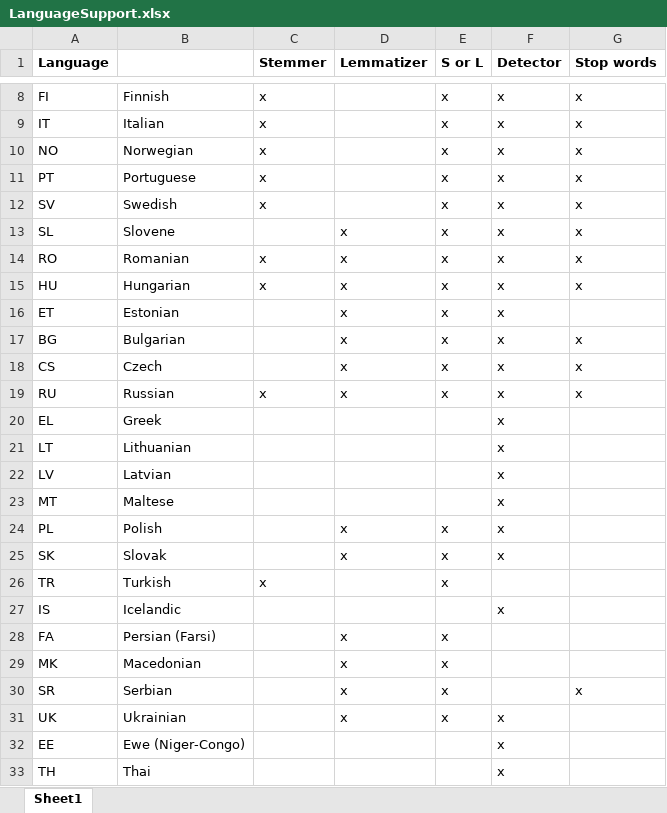
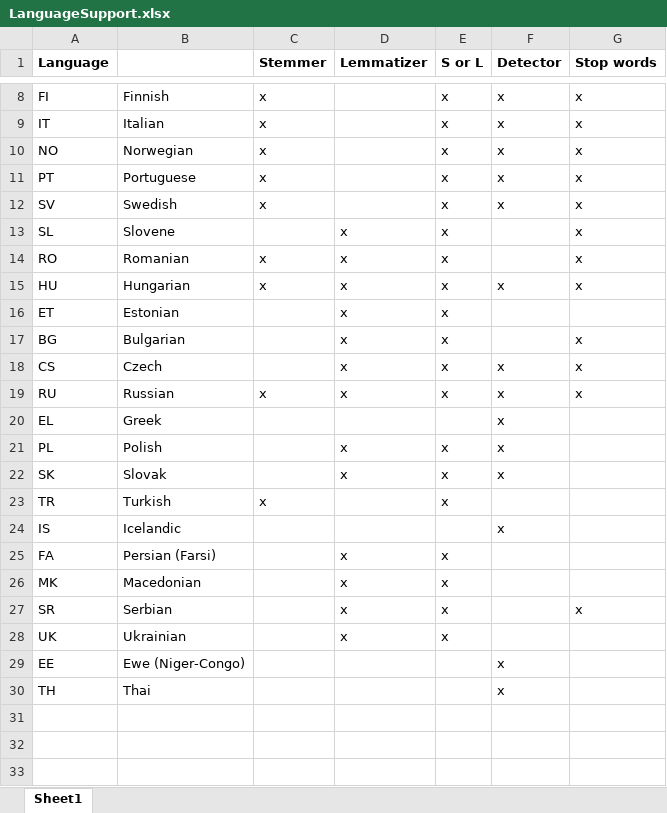
Before and after one commit to LatinoLib/JLemmagen, an Excel workbook: docs/LanguageSupport.xlsx, sheet Sheet1, drawn as a sheet; only a part is shown, gaps mark what is left out; values as stored, in another font and other column widths than the file's, no borders; removed rows and columns are numbered as before the commit, all else as after; the diff names each change by its address in the sheet, - before the commit and + after, or states it on an @@ line.

Commit message:
Removed useless language profiles

```diff
--- a/docs/LanguageSupport.xlsx (sheet Sheet1)
+++ b/docs/LanguageSupport.xlsx (sheet Sheet1)
-F13:F14 (Detector): x
+F13:F14 (Detector): (empty)
-F16:F17 (Detector): x
+F16:F17 (Detector): (empty)
-row 21: LT | Lithuanian |  |  |  | x
-row 22: LV | Latvian |  |  |  | x
-row 23: MT | Maltese |  |  |  | x
-F28 (Detector): x
+F28 (Detector): (empty)
```
Also changed, not shown: 9 other files.
